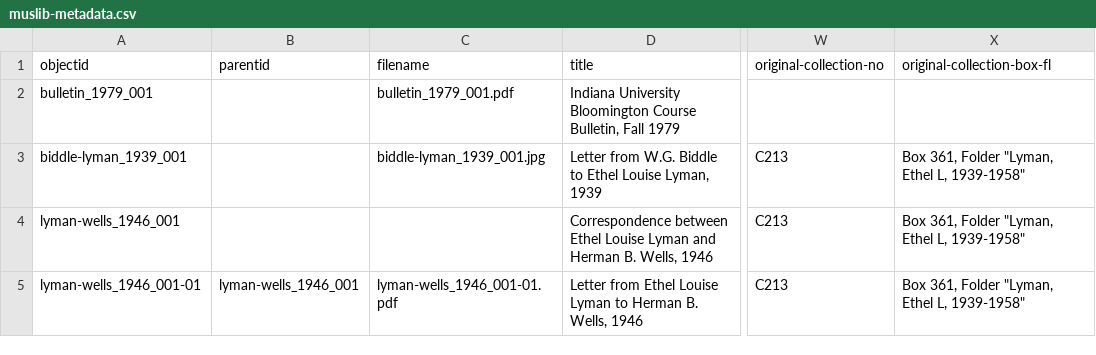
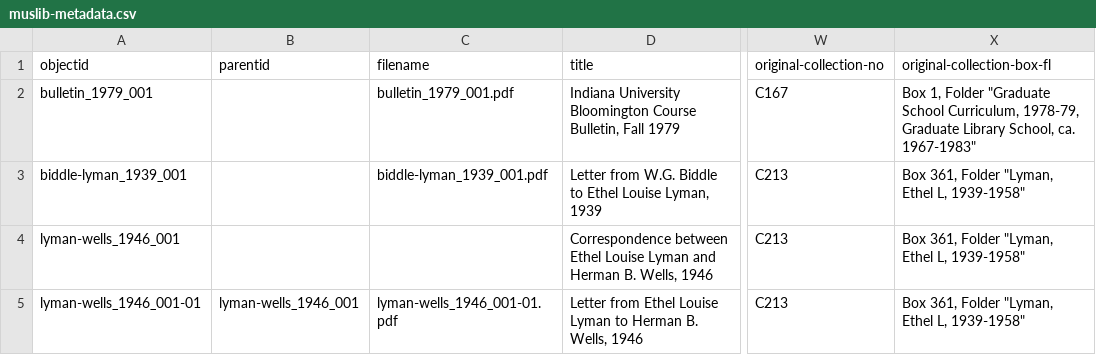
Before and after one commit to SuperTonic2/muslib, a CSV file: _data/muslib-metadata.csv, drawn as a sheet; only a part is shown, gaps mark what is left out; the diff covers the shown part only; the diff names each change by its address in the sheet, - before the commit and + after, or states it on an @@ line.

```diff
--- a/_data/muslib-metadata.csv
+++ b/_data/muslib-metadata.csv
-W2 (original-collection-no): (empty)
+W2 (original-collection-no): C167
-X2 (original-collection-box-fl): (empty)
+X2 (original-collection-box-fl): Box 1, Folder "Graduate School Curriculum, 1978-79, Graduate Library School, ca. 1967-1983"
-C3 (filename): biddle-lyman_1939_001.jpg
+C3 (filename): biddle-lyman_1939_001.pdf
```
Also changed, not shown: 31 edited cells elsewhere in this file, 40 other files.
